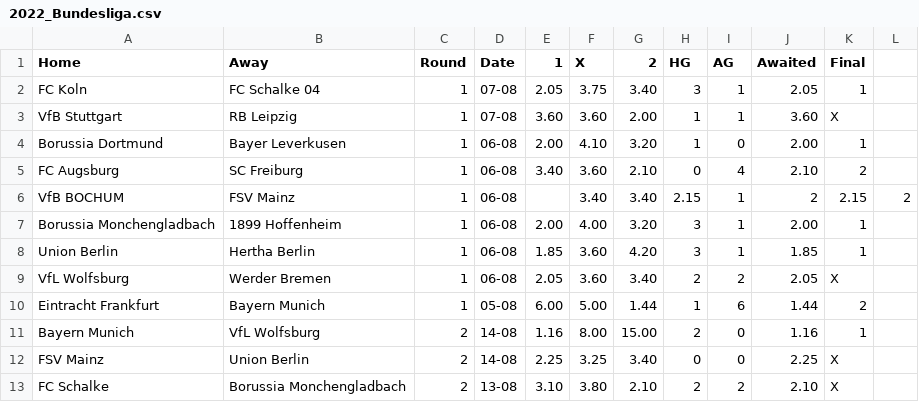
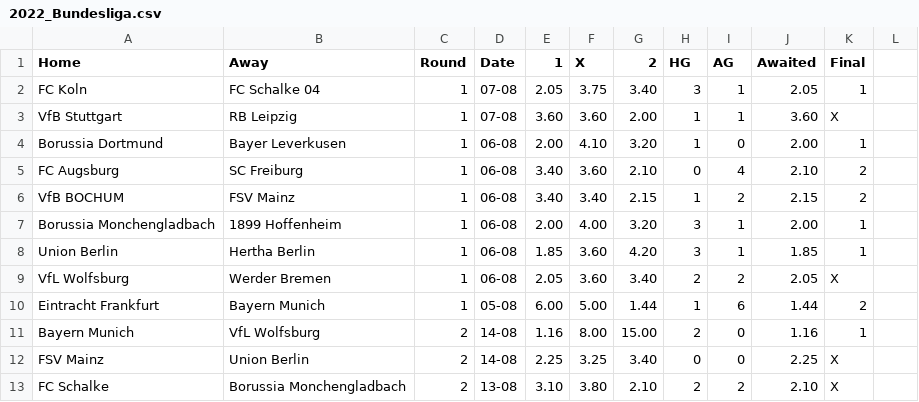
Before and after one commit to Brr1-99/Sport_Events_Stats_Collector, a CSV file: src/rounds/2022_Bundesliga.csv, drawn as a sheet; only a part is shown.

```diff
--- a/src/rounds/2022_Bundesliga.csv
+++ b/src/rounds/2022_Bundesliga.csv
@@ -5,3 +5,3 @@ Borussia Dortmund,Bayer Leverkusen,1,06-08,2.00,4.10,3.20,1,0,2.00,1
 FC Augsburg,SC Freiburg,1,06-08,3.40,3.60,2.10,0,4,2.10,2
-VfB BOCHUM,FSV Mainz,1,06-08,,3.40,3.40,2.15,1,2,2.15,2
+VfB BOCHUM,FSV Mainz,1,06-08,3.40,3.40,2.15,1,2,2.15,2
 Borussia Monchengladbach,1899 Hoffenheim,1,06-08,2.00,4.00,3.20,3,1,2.00,1
```
Also changed, not shown: 1 other file.
